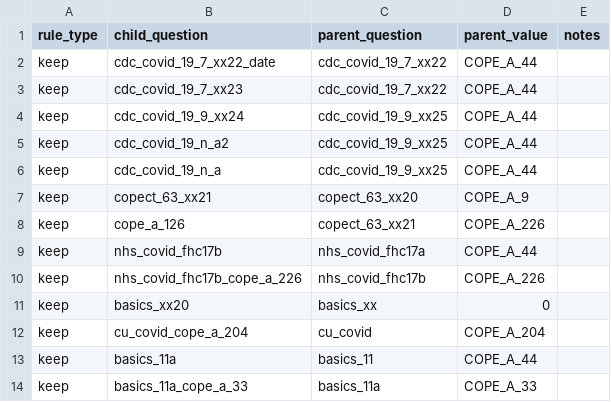
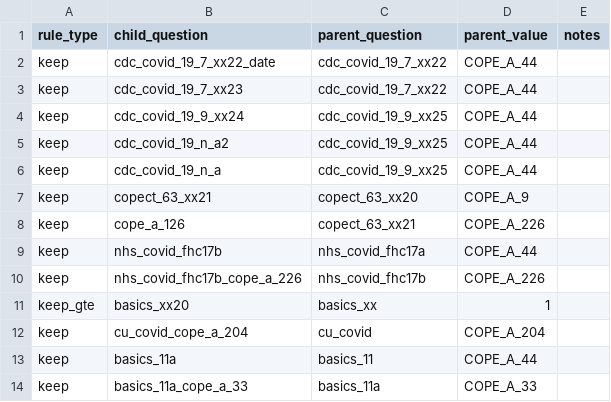
Before and after one commit to all-of-us/curation, a CSV file: data_steward/resource_files/cdr_cleaner/ppi_branching/cope.csv, drawn as a sheet; only a part is shown.

Commit message:
[DC-1055] Use `keep_gte` for value_as_number

```diff
--- a/data_steward/resource_files/cdr_cleaner/ppi_branching/cope.csv
+++ b/data_steward/resource_files/cdr_cleaner/ppi_branching/cope.csv
@@ -10,3 +10,3 @@ keep,nhs_covid_fhc17b,nhs_covid_fhc17a,COPE_A_44,
 keep,nhs_covid_fhc17b_cope_a_226,nhs_covid_fhc17b,COPE_A_226,
-keep,basics_xx20,basics_xx,0,
+keep_gte,basics_xx20,basics_xx,1,
 keep,cu_covid_cope_a_204,cu_covid,COPE_A_204,
```
